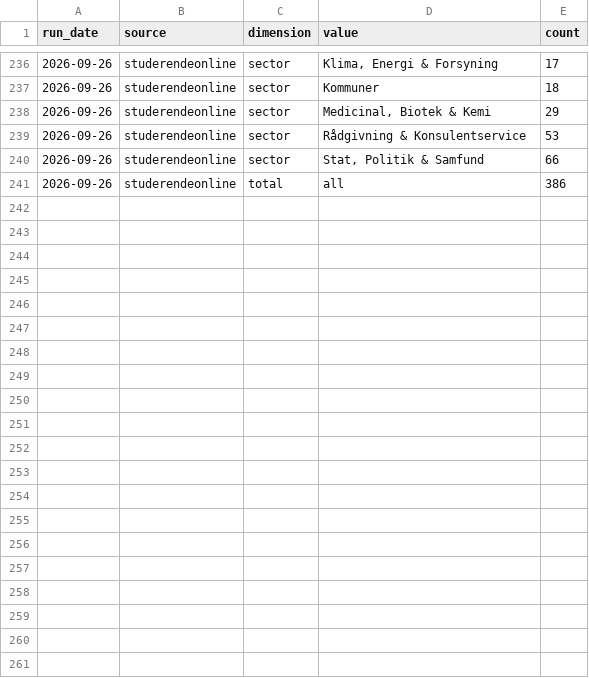
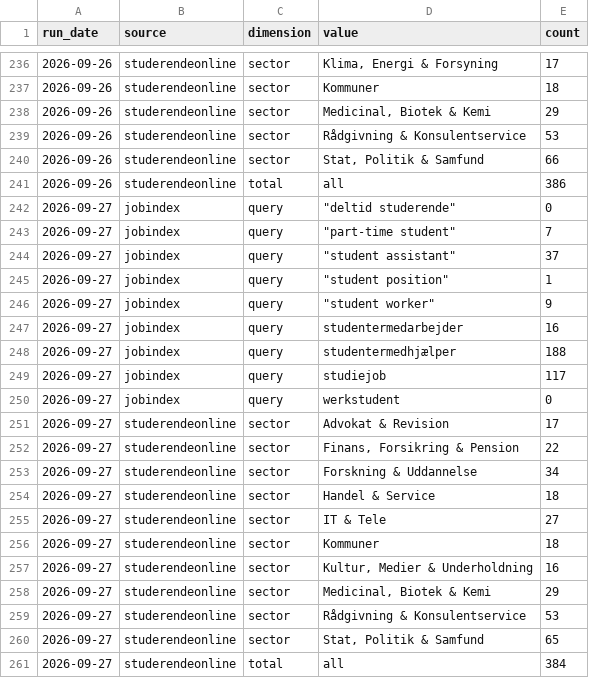
Before and after one commit to josannes/copenhagen-student-jobs, a CSV file: data/export/counts.csv, drawn as a sheet; only a part is shown, gaps mark what is left out.

Commit message:
Update data 2026-09-27

```diff
--- a/data/export/counts.csv
+++ b/data/export/counts.csv
@@ -241 +241,21 @@ run_date,source,dimension,value,count
 2026-09-26,studerendeonline,total,all,386
+2026-09-27,jobindex,query,"""deltid studerende""",0
+2026-09-27,jobindex,query,"""part-time student""",7
+2026-09-27,jobindex,query,"""student assistant""",37
+2026-09-27,jobindex,query,"""student position""",1
+2026-09-27,jobindex,query,"""student worker""",9
+2026-09-27,jobindex,query,studentermedarbejder,16
+2026-09-27,jobindex,query,studentermedhjælper,188
+2026-09-27,jobindex,query,studiejob,117
+2026-09-27,jobindex,query,werkstudent,0
+2026-09-27,studerendeonline,sector,Advokat & Revision,17
+2026-09-27,studerendeonline,sector,"Finans, Forsikring & Pension",22
+2026-09-27,studerendeonline,sector,Forskning & Uddannelse,34
+2026-09-27,studerendeonline,sector,Handel & Service,18
+2026-09-27,studerendeonline,sector,IT & Tele,27
+2026-09-27,studerendeonline,sector,Kommuner,18
+2026-09-27,studerendeonline,sector,"Kultur, Medier & Underholdning",16
+2026-09-27,studerendeonline,sector,"Medicinal, Biotek & Kemi",29
+2026-09-27,studerendeonline,sector,Rådgivning & Konsulentservice,53
+2026-09-27,studerendeonline,sector,"Stat, Politik & Samfund",65
+2026-09-27,studerendeonline,total,all,384
```
Also changed, not shown: data/export/postings.csv, 1 other file.
